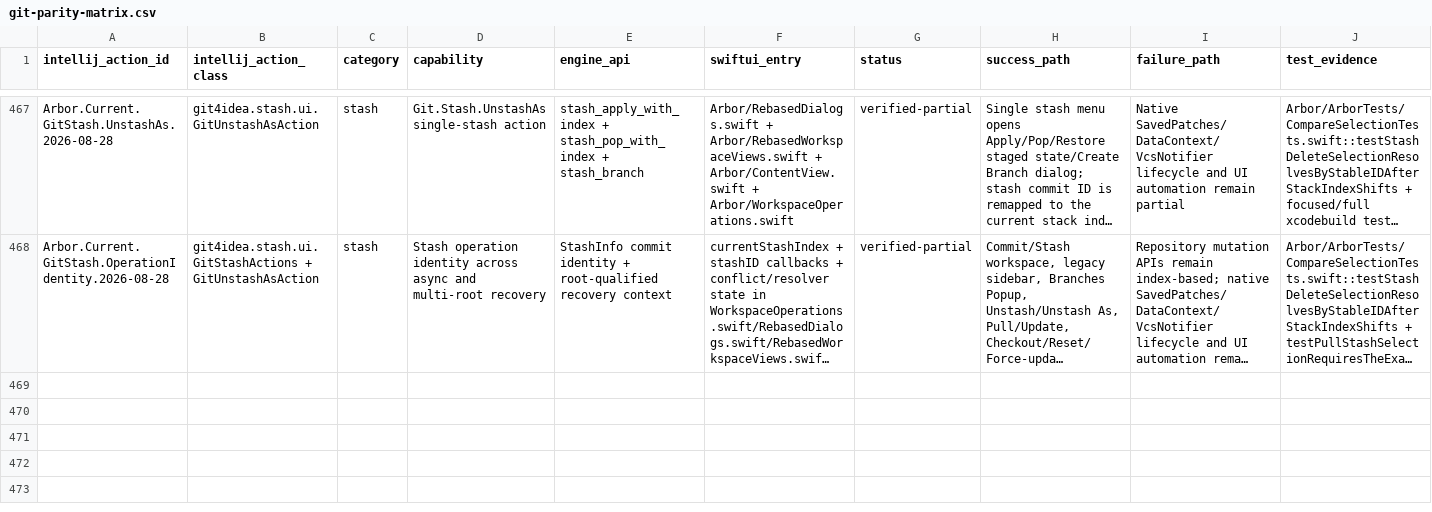
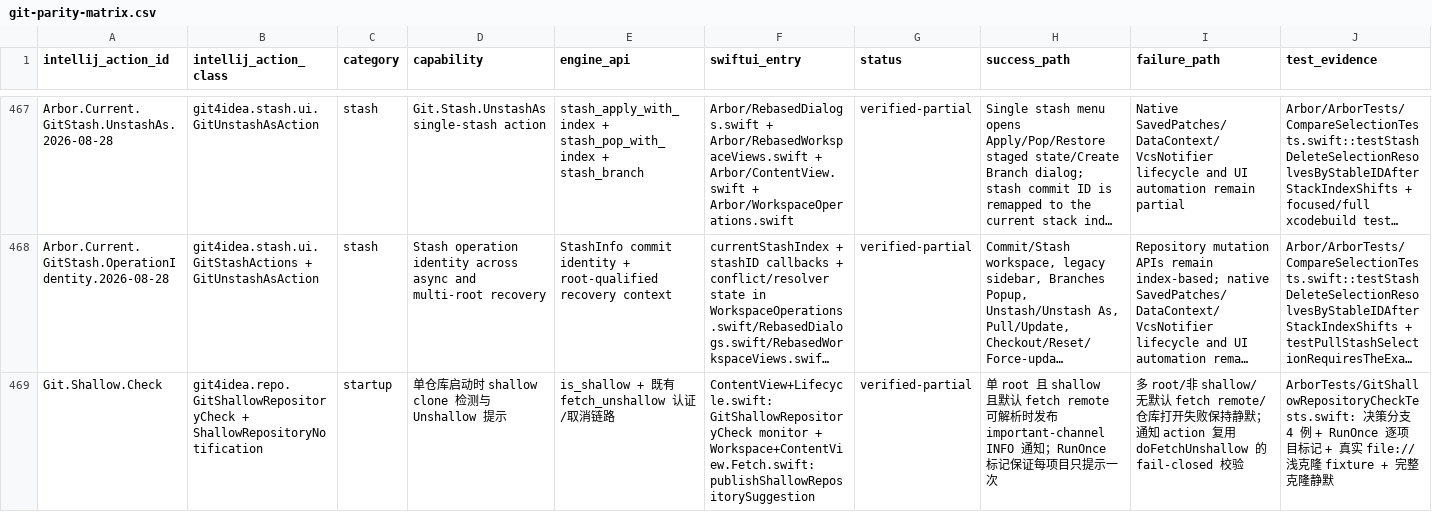
Before and after one commit to arixbit/Arbor, a CSV file: docs/git-parity-matrix.csv, drawn as a sheet; only a part is shown, gaps mark what is left out; long unchanged cells end in …; rows hold the shown columns only; the diff names each change by its address in the sheet, - before the commit and + after, or states it on an @@ line.

Commit message:
feat(git): suggest unshallow once when a shallow repository opens
Parity with GitShallowRepositoryCheck (ProjectActivity +
RunOnceUtil.runOnceForProject): a single-root project that opens a
shallow clone with a resolvable default fetch remote now gets one
important-channel info notification per project, reusing the existing
Fetch Full History (Unshallow) action and its credential/cancel chain.

- Multi-root projects short-circuit before the run-once marker, matching
  the fork's repositories.singleOrNull() ordering, so the check still
  runs if roots shrink to one later
- Full clones, missing remotes and failed repository opens stay silent
- FeedbackCenter gains an info() entry point for VcsNotifier's
  INFORMATION type on the important channel

Verified against real file:// shallow fixtures (local-path clones ignore
--depth) in GitShallowRepositoryCheckTests; matrix row Git.Shallow.Check.

```diff
--- a/docs/git-parity-matrix.csv
+++ b/docs/git-parity-matrix.csv
+row 469: Git.Shallow.Check | git4idea.repo.GitShallowRepositoryCheck + ShallowRepositoryNotification | startup | 单仓库启动时 shallow clone 检测与 Unshallow 提示 | is_shallow + 既有 fetch_unshallow 认证/取消链路 | ContentView+Lifecycle.swift: GitShallowRepositoryCheck monitor + Workspace+ContentView.Fetch.swift: publishShallowRepositorySuggestion | verified-partial | 单 root 且 shallow 且默认 fetch remote 可解析时发布 important-channel INFO 通知；RunOnce 标记保证每项目只提示一次 | 多 root/非 shallow/无默认 fetch remote/仓库打开失败保持静默；通知 action 复用 doFetchUnshallow 的 fail-closed 校验 | ArborTests/GitShallowRepositoryCheckTests.swift: 决策分支 4 例 + RunOnce 逐项目标记 + 真实 file:// 浅克隆 fixture + 完整克隆静默
```
Also changed, not shown: 8 other files.
